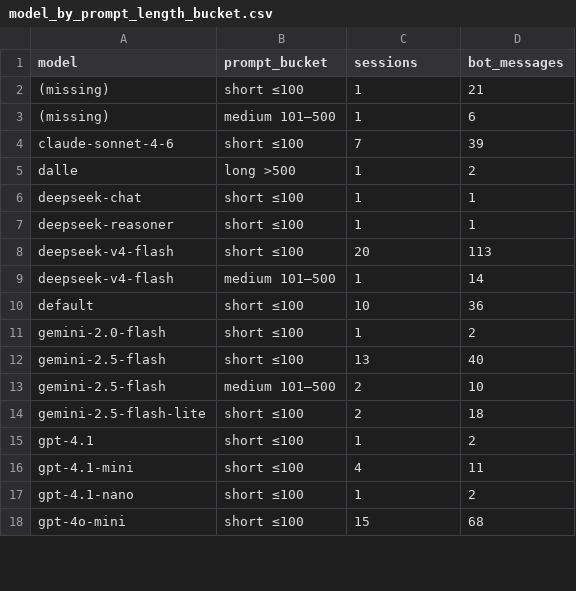
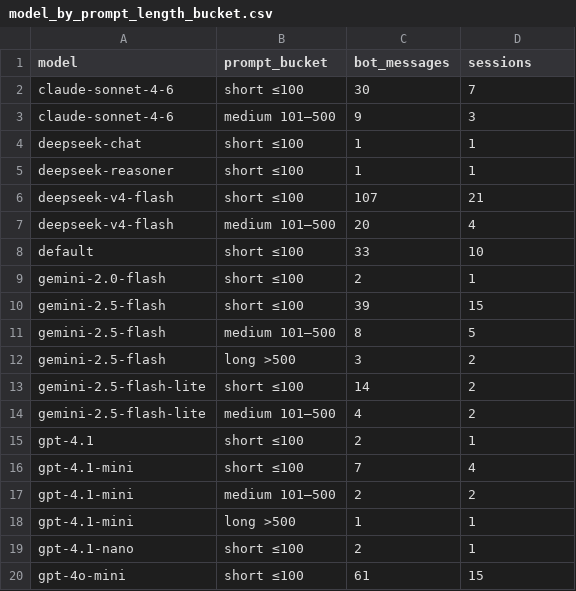
Before and after one commit to mahyamotamedi/metis-auto, a CSV file: reports/sample_eda/tables/model_by_prompt_length_bucket.csv, drawn as a sheet; only a part is shown; the diff covers the shown part only.

```diff
--- a/reports/sample_eda/tables/model_by_prompt_length_bucket.csv
+++ b/reports/sample_eda/tables/model_by_prompt_length_bucket.csv
@@ -1,18 +1,20 @@
-model,prompt_bucket,sessions,bot_messages
-(missing),short ≤100,1,21
-(missing),medium 101–500,1,6
-claude-sonnet-4-6,short ≤100,7,39
-dalle,long >500,1,2
+model,prompt_bucket,bot_messages,sessions
+claude-sonnet-4-6,short ≤100,30,7
+claude-sonnet-4-6,medium 101–500,9,3
 deepseek-chat,short ≤100,1,1
 deepseek-reasoner,short ≤100,1,1
-deepseek-v4-flash,short ≤100,20,113
-deepseek-v4-flash,medium 101–500,1,14
-default,short ≤100,10,36
-gemini-2.0-flash,short ≤100,1,2
-gemini-2.5-flash,short ≤100,13,40
-gemini-2.5-flash,medium 101–500,2,10
-gemini-2.5-flash-lite,short ≤100,2,18
-gpt-4.1,short ≤100,1,2
-gpt-4.1-mini,short ≤100,4,11
-gpt-4.1-nano,short ≤100,1,2
-gpt-4o-mini,short ≤100,15,68
+deepseek-v4-flash,short ≤100,107,21
+deepseek-v4-flash,medium 101–500,20,4
+default,short ≤100,33,10
+gemini-2.0-flash,short ≤100,2,1
+gemini-2.5-flash,short ≤100,39,15
+gemini-2.5-flash,medium 101–500,8,5
+gemini-2.5-flash,long >500,3,2
+gemini-2.5-flash-lite,short ≤100,14,2
+gemini-2.5-flash-lite,medium 101–500,4,2
+gpt-4.1,short ≤100,2,1
+gpt-4.1-mini,short ≤100,7,4
+gpt-4.1-mini,medium 101–500,2,2
+gpt-4.1-mini,long >500,1,1
+gpt-4.1-nano,short ≤100,2,1
+gpt-4o-mini,short ≤100,61,15
```
Also changed, not shown: 3 added rows and 11 edited cells elsewhere in this file, reports/sample_eda/tables/data_dictionary.csv, reports/sample_eda/tables/exploratory_request_heuristics.csv, 5 other files.
